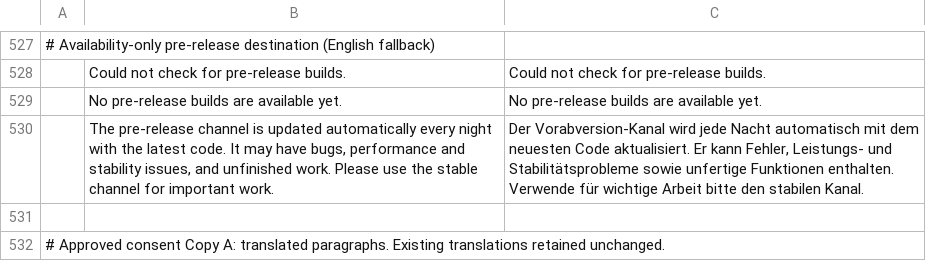
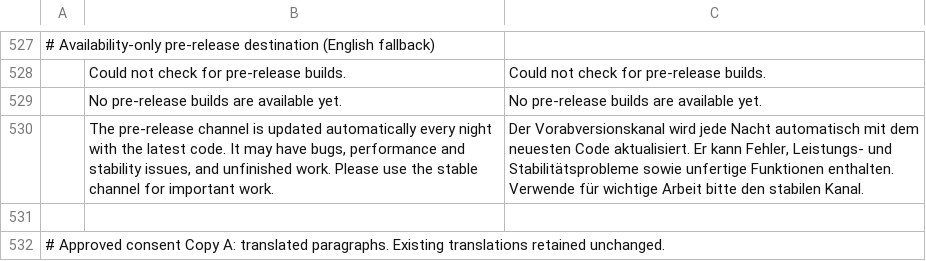
Before and after one commit to storytold/craft-launcher, a TSV file: crates/ui-egui/src/i18n/de.tsv, drawn as a sheet; only a part is shown, gaps mark what is left out; the diff names each change by its address in the sheet, - before the commit and + after, or states it on an @@ line.

```diff
--- a/crates/ui-egui/src/i18n/de.tsv
+++ b/crates/ui-egui/src/i18n/de.tsv
-C530: Der Vorabversion-Kanal wird jede…
+C530: Der Vorabversionskanal wird jede…
```
Also changed, not shown: crates/ui-egui/src/i18n/hu.tsv.
